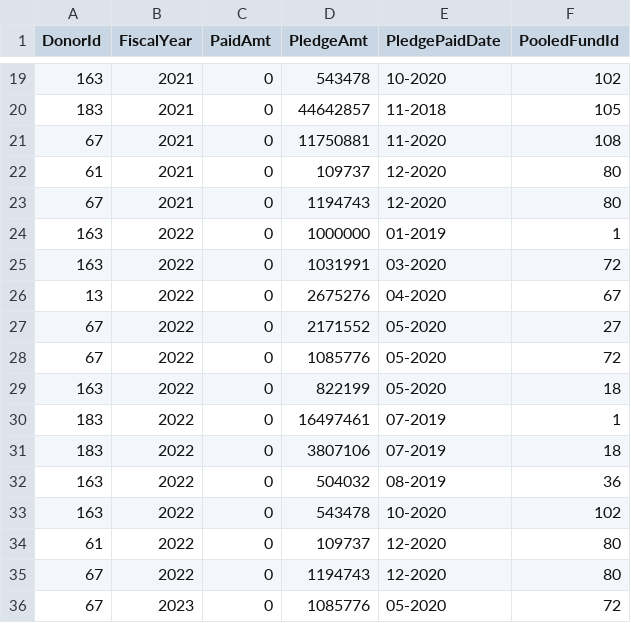
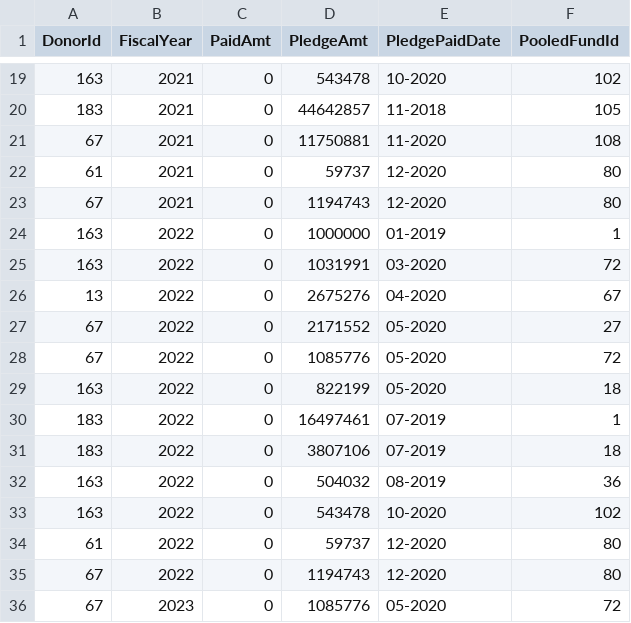
Before and after one commit to CBPFGMS/pf-onebi-data, a CSV file: contributionbycerfcbpf.csv, drawn as a sheet; only a part is shown, gaps mark what is left out.

```diff
--- a/contributionbycerfcbpf.csv
+++ b/contributionbycerfcbpf.csv
@@ -21,3 +21,3 @@ DonorId,FiscalYear,PaidAmt,PledgeAmt,PledgePaidDate,PooledFundId
 67,2021,0,11750881,11-2020,108
-61,2021,0,109737,12-2020,80
+61,2021,0,59737,12-2020,80
 67,2021,0,1194743,12-2020,80
@@ -33,3 +33,3 @@ DonorId,FiscalYear,PaidAmt,PledgeAmt,PledgePaidDate,PooledFundId
 163,2022,0,543478,10-2020,102
-61,2022,0,109737,12-2020,80
+61,2022,0,59737,12-2020,80
 67,2022,0,1194743,12-2020,80
```
Also changed, not shown: 1 other file.
